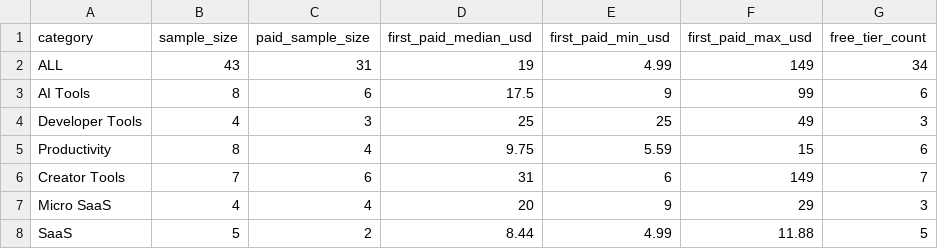
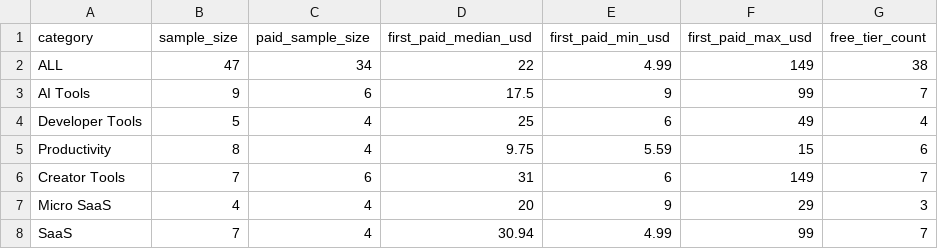
Before and after one commit to lttxzmj/proofstack-dataset, a CSV file: data/benchmarks.csv, drawn as a sheet.

```diff
--- a/data/benchmarks.csv
+++ b/data/benchmarks.csv
@@ -1,5 +1,5 @@
 category,sample_size,paid_sample_size,first_paid_median_usd,first_paid_min_usd,first_paid_max_usd,free_tier_count
-ALL,43,31,19,4.99,149,34
-"AI Tools",8,6,17.5,9,99,6
-"Developer Tools",4,3,25,25,49,3
+ALL,47,34,22,4.99,149,38
+"AI Tools",9,6,17.5,9,99,7
+"Developer Tools",5,4,25,6,49,4
 "Productivity",8,4,9.75,5.59,15,6
@@ -7,2 +7,2 @@ ALL,43,31,19,4.99,149,34
 "Micro SaaS",4,4,20,9,29,3
-"SaaS",5,2,8.44,4.99,11.88,5
+"SaaS",7,4,30.94,4.99,99,7
```
Also changed, not shown: 2 other files.
